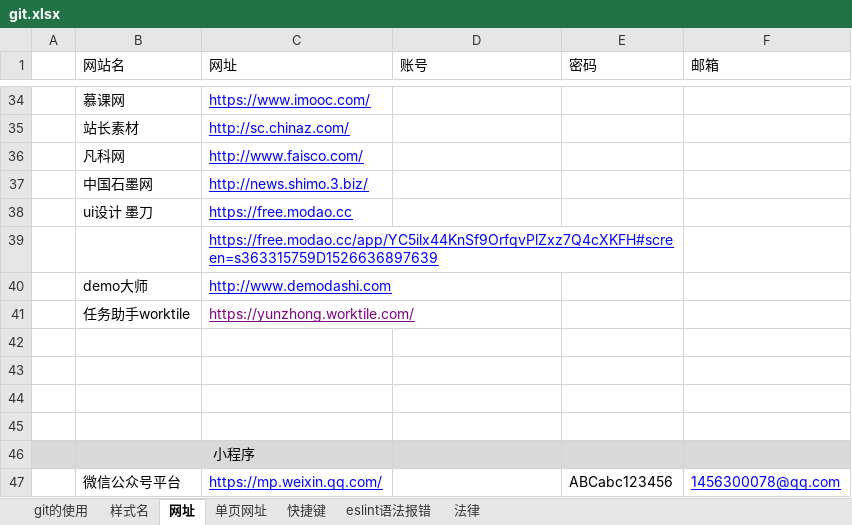
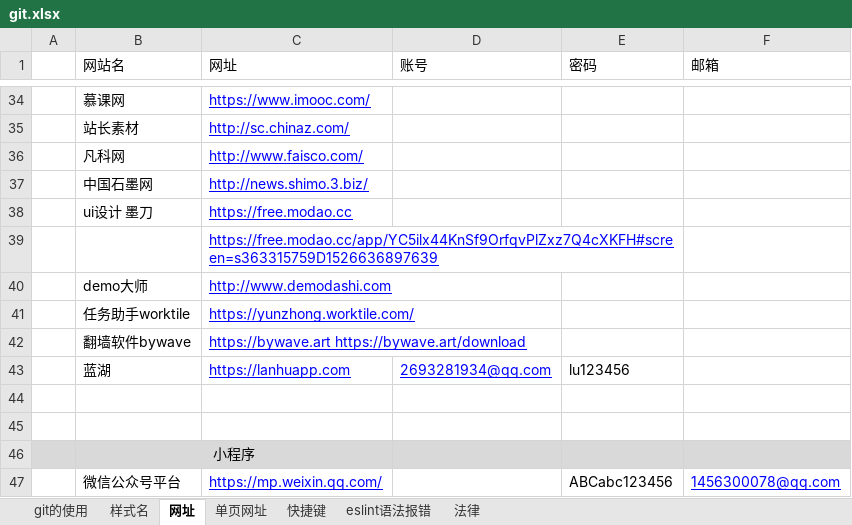
Before and after one commit to sunsetFog/record, an Excel workbook: github/git.xlsx, sheet 网址, drawn as a sheet; only a part is shown, gaps mark what is left out; values as stored, in another font and other column widths than the file's, no borders; the diff names each change by its address in the sheet, - before the commit and + after, or states it on an @@ line.

```diff
--- a/github/git.xlsx (sheet 网址)
+++ b/github/git.xlsx (sheet 网址)
-C41 text colour: #800080
+C41 text colour: #0000FF
-row 42: (empty)
+row 42:  | 翻墙软件bywave | https://bywave.art https://bywave.art/download
-row 43: (empty)
+row 43:  | 蓝湖 | https://lanhuapp.com | 2693281934@qq.com | lu123456
```
Also changed, not shown: sheet 快捷键, sheet 样式名, sheet git的使用, humor/customer-service.xlsx, 6 other files.
